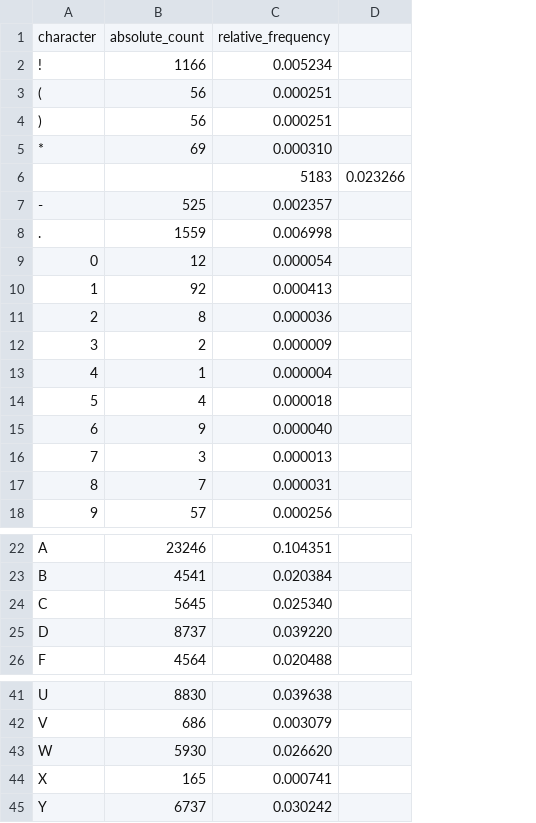
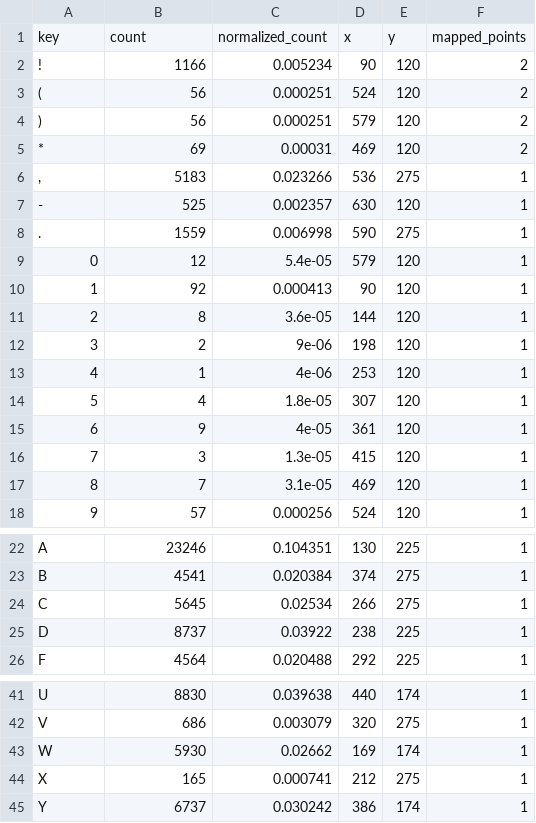
Before and after one commit to FlorianAdamczyk/InfVis_Gadsby, a CSV file: output/keyboard_letter_counts.csv, drawn as a sheet; only a part is shown, gaps mark what is left out; removed rows and columns are numbered as before the commit, all else as after; the diff names each change by its address in the sheet, - before the commit and + after, or states it on an @@ line.

```diff
--- a/output/keyboard_letter_counts.csv
+++ b/output/keyboard_letter_counts.csv
-column D, empty
+column D, rows 2-5: 90 | 524 | 579 | 469; rows 7-18: 630 | 590 | 579 | 90 | 144 | 198 | 253 | 307 | 361 | 415 | 469 | 524; rows 22-26: 130 | 374 | 266 | 238 | 292; rows 41-45: 440 | 320 | 169 | 212 | 386
+column E, rows 2-5: all 120; rows 7-18: 120 | 275 | 120 | 120 | 120 | 120 | 120 | 120 | 120 | 120 | 120 | 120; rows 22-26: 225 | 275 | 275 | 225 | 225; rows 41-45: 174 | 275 | 174 | 275 | 174
+column F, rows 2-5: all 2; rows 7-18: all 1; rows 22-26: all 1; rows 41-45: all 1
-row 1: character | absolute_count | relative_frequency
+row 1: key | count | normalized_count | x | y | mapped_points
-C5: 0.000310
+C5: 0.00031
-row 6:  |  | 5183 | 0.023266
+row 6: , | 5183 | 0.023266 | 536 | 275 | 1
-C9: 0.000054
+C9: 5.4e-05
-C11: 0.000036
+C11: 3.6e-05
-C12: 0.000009
+C12: 9e-06
-C13: 0.000004
+C13: 4e-06
-C14: 0.000018
+C14: 1.8e-05
-C15: 0.000040
+C15: 4e-05
-C16: 0.000013
+C16: 1.3e-05
-C17: 0.000031
+C17: 3.1e-05
-C24: 0.025340
+C24: 0.02534
-C25: 0.039220
+C25: 0.03922
-C43: 0.026620
+C43: 0.02662
```
Also changed, not shown: 13 other files.
